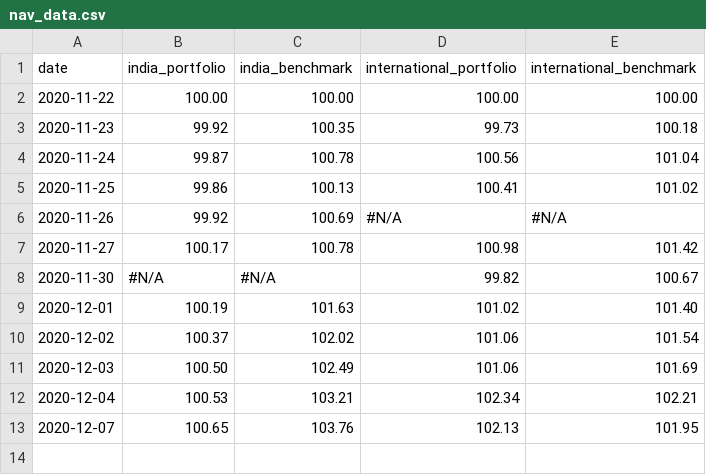
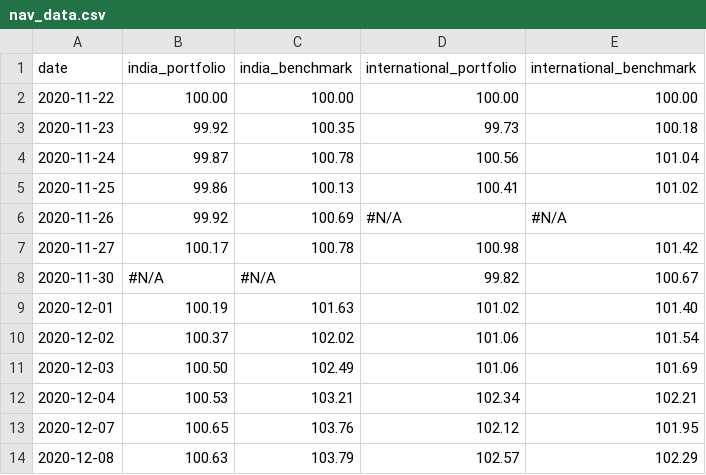
Before and after one commit to rammybt/trading_journal, a CSV file: nav_data.csv, drawn as a sheet.

Commit message:
Update nav_data.csv

```diff
--- a/nav_data.csv
+++ b/nav_data.csv
@@ -12,2 +12,3 @@ date,india_portfolio,india_benchmark,international_portfolio,international_bench
 2020-12-04,100.53,103.21,102.34,102.21
-2020-12-07,100.65,103.76,102.13,101.95
+2020-12-07,100.65,103.76,102.12,101.95
+2020-12-08,100.63,103.79,102.57,102.29
```
